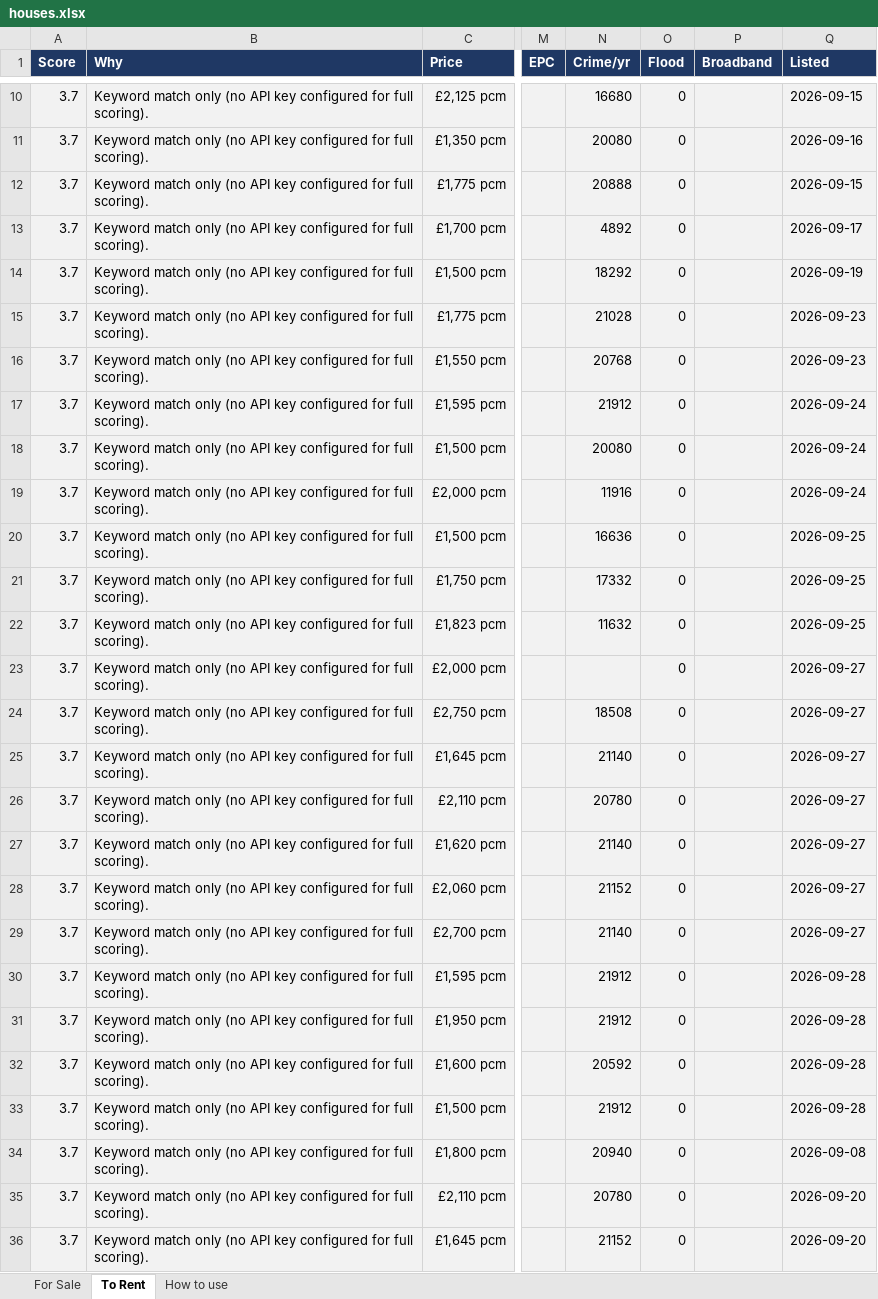
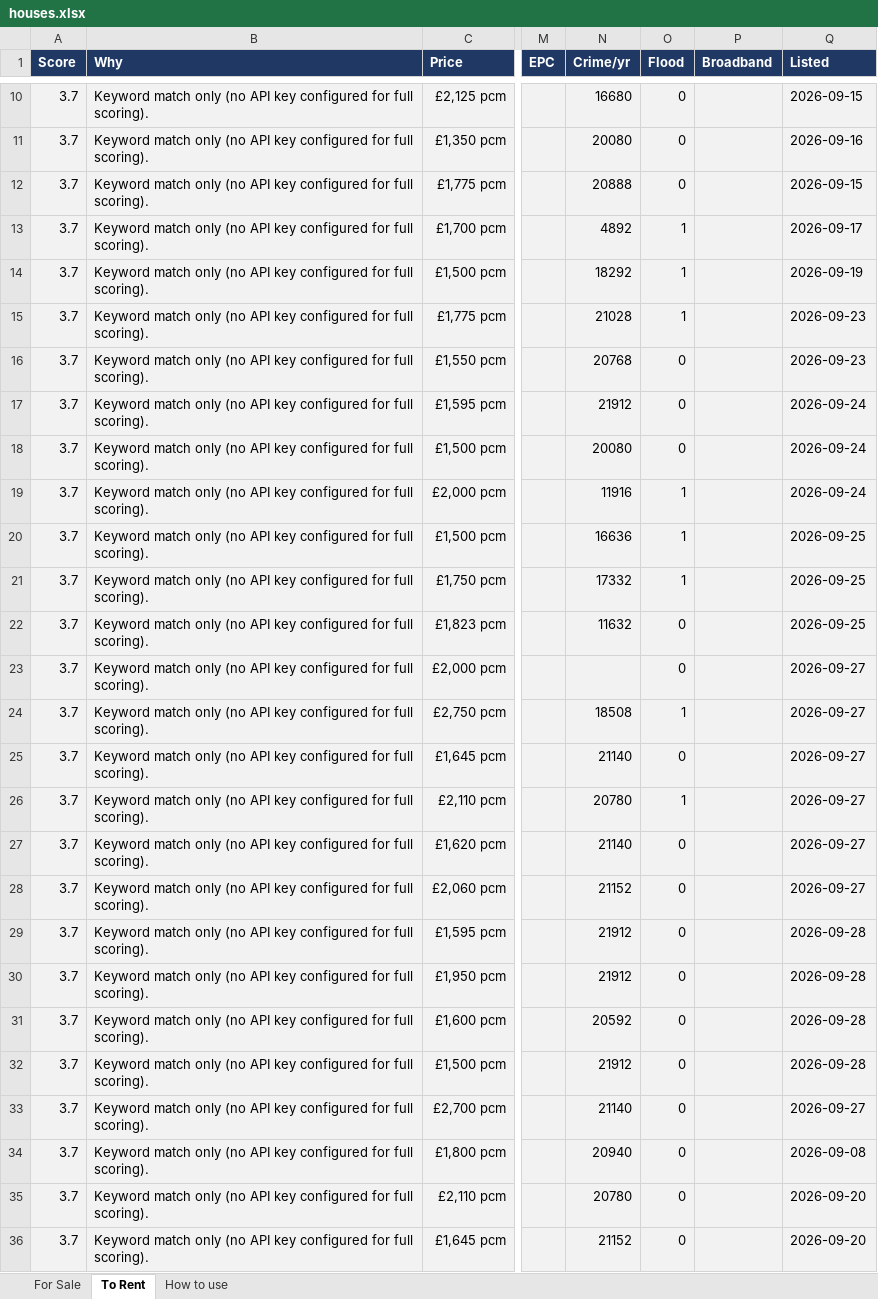
Before and after one commit to dcracknell/house_finder, an Excel workbook: data/houses.xlsx, sheet To Rent, drawn as a sheet; only a part is shown, gaps mark what is left out; values as stored, in another font and other column widths than the file's, no borders; the diff covers the shown part only; the diff names each change by its address in the sheet, - before the commit and + after, or states it on an @@ line.

```diff
--- a/data/houses.xlsx (sheet To Rent)
+++ b/data/houses.xlsx (sheet To Rent)
-O13:O15 (Flood): 0
+O13:O15 (Flood): 1
-O19:O21 (Flood): 0
+O19:O21 (Flood): 1
-O24 (Flood): 0
+O24 (Flood): 1
-O26 (Flood): 0
+O26 (Flood): 1
@@ row 29 moved to row 33: 3.7 @@
```
Also changed, not shown: 3 added rows, 2 removed rows, 7 moved rows and 12 edited cells elsewhere in this sheet, hidden cells, 3 other files.
